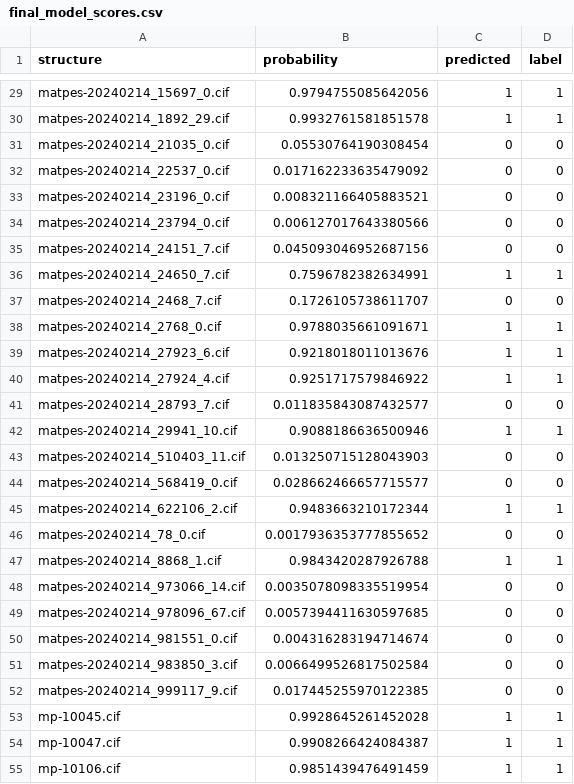
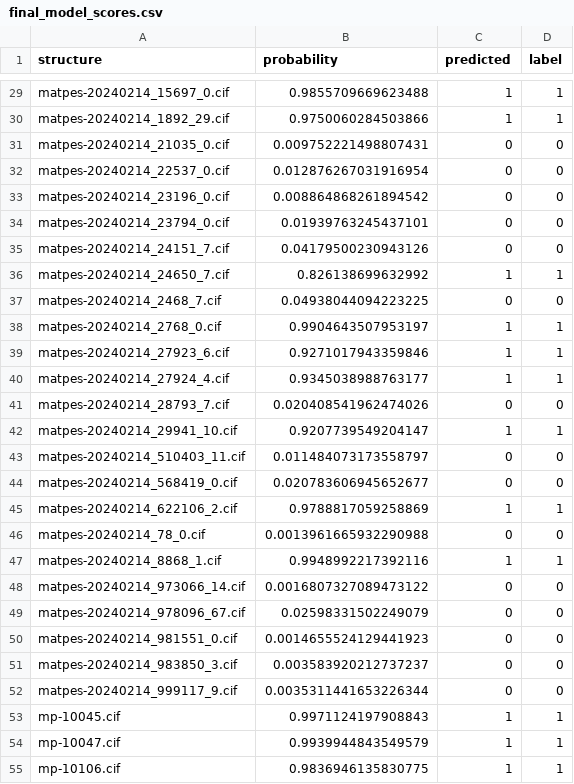
Before and after one commit to sbanik2/ElectrideDetectives, a CSV file: outputs/final_model_scores.csv, drawn as a sheet; only a part is shown, gaps mark what is left out; the diff covers the shown part only; the diff names each change by its address in the sheet, - before the commit and + after, or states it on an @@ line.

```diff
--- a/outputs/final_model_scores.csv
+++ b/outputs/final_model_scores.csv
-B29 (probability): 0.9794755085642056
+B29 (probability): 0.9855709669623488
-B30 (probability): 0.9932761581851578
+B30 (probability): 0.9750060284503866
-B31 (probability): 0.05530764190308454
+B31 (probability): 0.009752221498807431
-B32 (probability): 0.017162233635479092
+B32 (probability): 0.012876267031916954
-B33 (probability): 0.008321166405883521
+B33 (probability): 0.008864868261894542
-B34 (probability): 0.006127017643380566
+B34 (probability): 0.01939763245437101
-B35 (probability): 0.045093046952687156
+B35 (probability): 0.04179500230943126
-B36 (probability): 0.7596782382634991
+B36 (probability): 0.826138699632992
-B37 (probability): 0.1726105738611707
+B37 (probability): 0.04938044094223225
-B38 (probability): 0.9788035661091671
+B38 (probability): 0.9904643507953197
-B39 (probability): 0.9218018011013676
+B39 (probability): 0.9271017943359846
-B40 (probability): 0.9251717579846922
+B40 (probability): 0.9345038988763177
-B41 (probability): 0.011835843087432577
+B41 (probability): 0.020408541962474026
-B42 (probability): 0.9088186636500946
+B42 (probability): 0.9207739549204147
-B43 (probability): 0.013250715128043903
+B43 (probability): 0.011484073173558797
-B44 (probability): 0.028662466657715577
+B44 (probability): 0.020783606945652677
-B45 (probability): 0.9483663210172344
+B45 (probability): 0.9788817059258869
-B46 (probability): 0.0017936353777855652
+B46 (probability): 0.0013961665932290988
-B47 (probability): 0.9843420287926788
+B47 (probability): 0.9948992217392116
-B48 (probability): 0.0035078098335519954
+B48 (probability): 0.0016807327089473122
-B49 (probability): 0.0057394411630597685
+B49 (probability): 0.02598331502249079
-B50 (probability): 0.004316283194714674
+B50 (probability): 0.0014655524129441923
-B51 (probability): 0.0066499526817502584
+B51 (probability): 0.003583920212737237
-B52 (probability): 0.017445255970122385
+B52 (probability): 0.0035311441653226344
-B53 (probability): 0.9928645261452028
+B53 (probability): 0.9971124197908843
-B54 (probability): 0.9908266424084387
+B54 (probability): 0.9939944843549579
-B55 (probability): 0.9851439476491459
+B55 (probability): 0.9836946135830775
```
Also changed, not shown: 173 edited cells elsewhere in this file, 11 other files.
